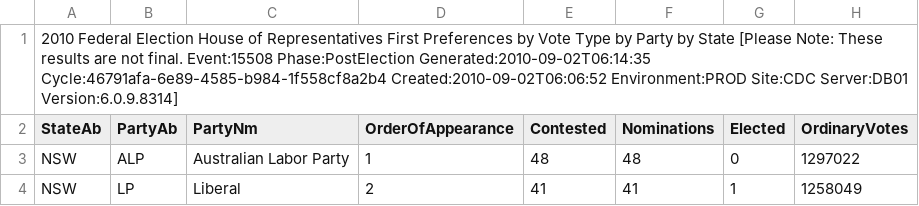
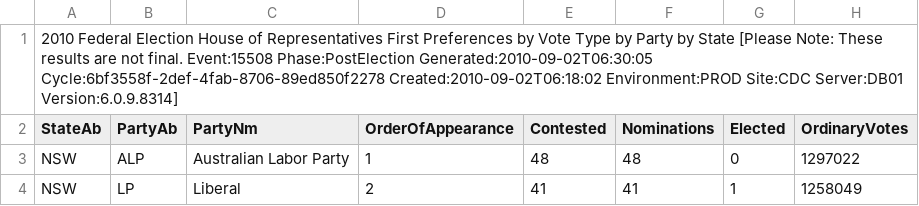
Before and after one commit to d1b/AustralianFederalElection2010CSV, a CSV file: HouseFirstPrefsByStateByPartyDownload-15508.csv, drawn as a sheet; only a part is shown; the diff names each change by its address in the sheet, - before the commit and + after, or states it on an @@ line.

```diff
--- a/HouseFirstPrefsByStateByPartyDownload-15508.csv
+++ b/HouseFirstPrefsByStateByPartyDownload-15508.csv
-A1 (StateAb): …Event:15508 Phase:PostElection Generated:2010-09-02T06:14:35 Cycle:46791afa-6e89-4585-b984-1f558cf8a2b4 Created:2010-09-02T06:06:52 Environment:PROD Site:CDC…
+A1 (StateAb): …Event:15508 Phase:PostElection Generated:2010-09-02T06:30:05 Cycle:6bf3558f-2def-4fab-8706-89ed850f2278 Created:2010-09-02T06:18:02 Environment:PROD Site:CDC…
```
Also changed, not shown: HouseCandidatesDownload-15508.csv, HouseDopByDivisionDownload-15508.csv, 53 other files.
